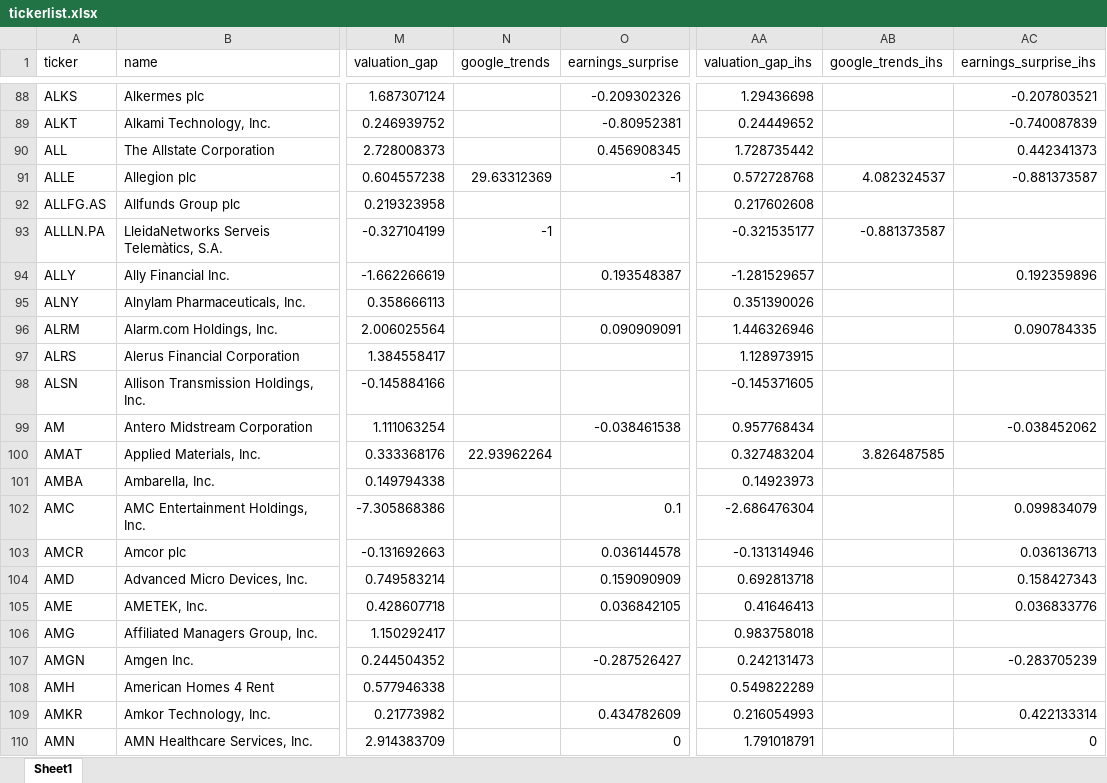
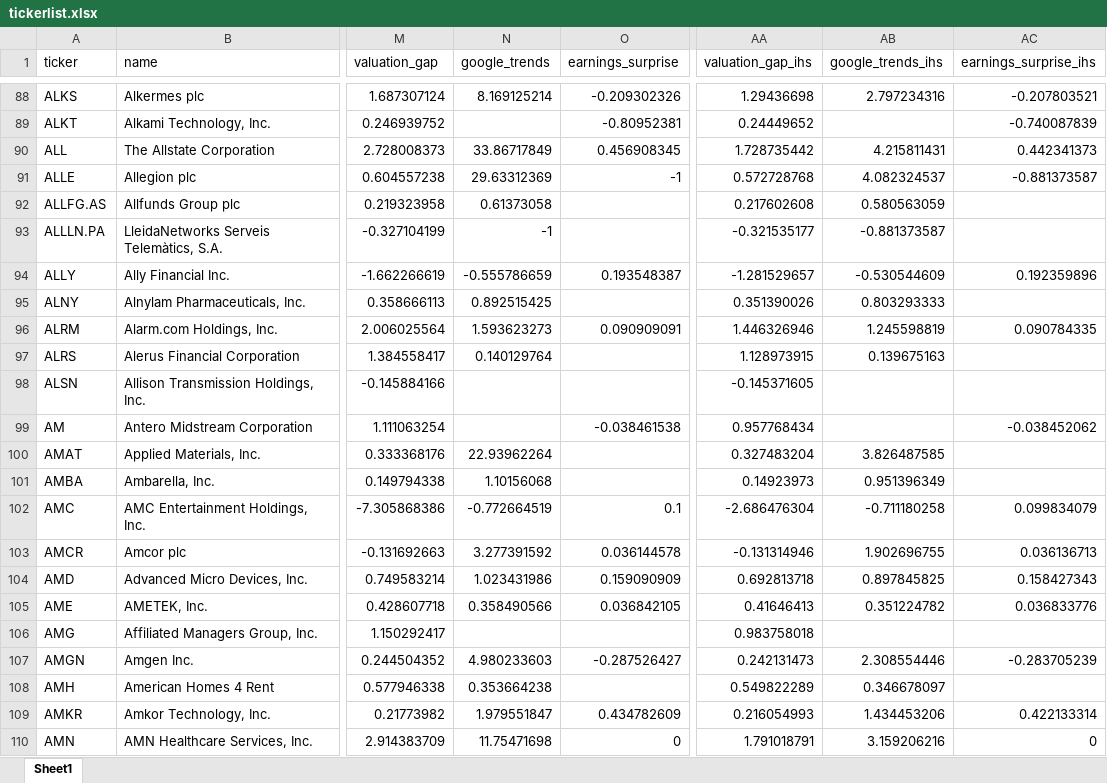
Before and after one commit to AlphaCapital82/ML-Stock-Dashboard, an Excel workbook: 4_ready_for_analysis/tickerlist.xlsx, sheet Sheet1, drawn as a sheet; only a part is shown, gaps mark what is left out; values as stored, in another font and other column widths than the file's, no borders; the diff covers the shown part only; the diff names each change by its address in the sheet, - before the commit and + after, or states it on an @@ line.

```diff
--- a/4_ready_for_analysis/tickerlist.xlsx (sheet Sheet1)
+++ b/4_ready_for_analysis/tickerlist.xlsx (sheet Sheet1)
-N88 (google_trends): (empty)
+N88 (google_trends): 8.169125214
-AB88 (google_trends_ihs): (empty)
+AB88 (google_trends_ihs): 2.797234316
-N90 (google_trends): (empty)
+N90 (google_trends): 33.86717849
-AB90 (google_trends_ihs): (empty)
+AB90 (google_trends_ihs): 4.215811431
-N92 (google_trends): (empty)
+N92 (google_trends): 0.61373058
-AB92 (google_trends_ihs): (empty)
+AB92 (google_trends_ihs): 0.580563059
-N94 (google_trends): (empty)
+N94 (google_trends): -0.555786659
-AB94 (google_trends_ihs): (empty)
+AB94 (google_trends_ihs): -0.530544609
-N95 (google_trends): (empty)
+N95 (google_trends): 0.892515425
-AB95 (google_trends_ihs): (empty)
+AB95 (google_trends_ihs): 0.803293333
-N96 (google_trends): (empty)
+N96 (google_trends): 1.593623273
-AB96 (google_trends_ihs): (empty)
+AB96 (google_trends_ihs): 1.245598819
-N97 (google_trends): (empty)
+N97 (google_trends): 0.140129764
-AB97 (google_trends_ihs): (empty)
+AB97 (google_trends_ihs): 0.139675163
-N101 (google_trends): (empty)
+N101 (google_trends): 1.10156068
-AB101 (google_trends_ihs): (empty)
+AB101 (google_trends_ihs): 0.951396349
-N102 (google_trends): (empty)
+N102 (google_trends): -0.772664519
-AB102 (google_trends_ihs): (empty)
+AB102 (google_trends_ihs): -0.711180258
-N103 (google_trends): (empty)
+N103 (google_trends): 3.277391592
-AB103 (google_trends_ihs): (empty)
+AB103 (google_trends_ihs): 1.902696755
-N104 (google_trends): (empty)
+N104 (google_trends): 1.023431986
-AB104 (google_trends_ihs): (empty)
+AB104 (google_trends_ihs): 0.897845825
-N105 (google_trends): (empty)
+N105 (google_trends): 0.358490566
-AB105 (google_trends_ihs): (empty)
+AB105 (google_trends_ihs): 0.351224782
-N107 (google_trends): (empty)
+N107 (google_trends): 4.980233603
-AB107 (google_trends_ihs): (empty)
+AB107 (google_trends_ihs): 2.308554446
-N108 (google_trends): (empty)
+N108 (google_trends): 0.353664238
-AB108 (google_trends_ihs): (empty)
+AB108 (google_trends_ihs): 0.346678097
-N109 (google_trends): (empty)
+N109 (google_trends): 1.979551847
-AB109 (google_trends_ihs): (empty)
+AB109 (google_trends_ihs): 1.434453206
-N110 (google_trends): (empty)
+N110 (google_trends): 11.75471698
-AB110 (google_trends_ihs): (empty)
+AB110 (google_trends_ihs): 3.159206216
```
Also changed, not shown: 1811 edited cells elsewhere in this sheet, 10 other files.
